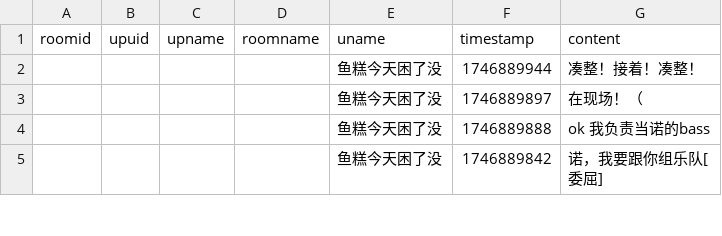
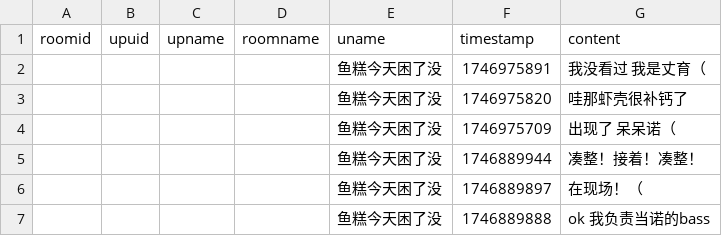
Before and after one commit to YurenHao0426/MuxianSexualRepressionHistory, a CSV file: livedanmu.csv, drawn as a sheet; only a part is shown; the shorter side is filled out with more unchanged rows.

```diff
--- a/livedanmu.csv
+++ b/livedanmu.csv
@@ -1,2 +1,5 @@
 roomid,upuid,upname,roomname,uname,timestamp,content
+"","","","","鱼糕今天困了没",1746975891,"我没看过 我是丈育（"
+"","","","","鱼糕今天困了没",1746975820,"哇那虾壳很补钙了"
+"","","","","鱼糕今天困了没",1746975709,"出现了 呆呆诺（"
 "","","","","鱼糕今天困了没",1746889944,"凑整！接着！凑整！"
```
